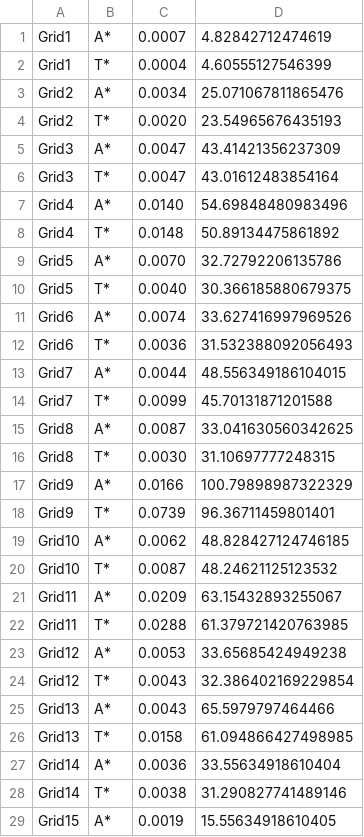
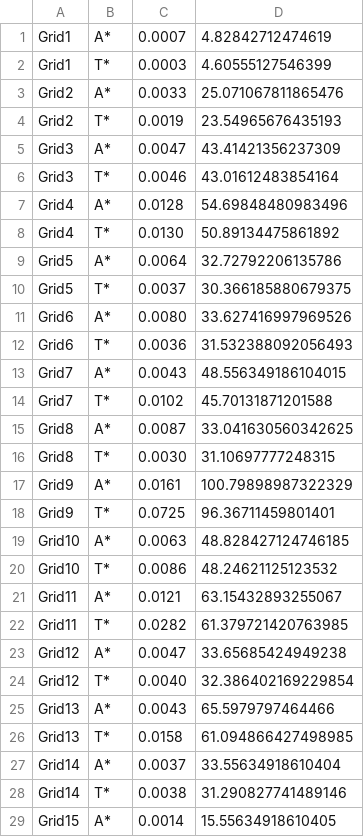
Before and after one commit to k-pranav912/CS440-a1, a CSV file: Grids/Time_old.csv, drawn as a sheet; only a part is shown; the diff covers the shown part only.

Commit message:
updated grid_gen.py

```diff
--- a/Grids/Time_old.csv
+++ b/Grids/Time_old.csv
@@ -1,29 +1,29 @@
 Grid1,A*,0.0007,4.82842712474619
-Grid1,T*,0.0004,4.60555127546399
-Grid2,A*,0.0034,25.071067811865476
-Grid2,T*,0.0020,23.54965676435193
+Grid1,T*,0.0003,4.60555127546399
+Grid2,A*,0.0033,25.071067811865476
+Grid2,T*,0.0019,23.54965676435193
 Grid3,A*,0.0047,43.41421356237309
-Grid3,T*,0.0047,43.01612483854164
-Grid4,A*,0.0140,54.69848480983496
-Grid4,T*,0.0148,50.89134475861892
-Grid5,A*,0.0070,32.72792206135786
-Grid5,T*,0.0040,30.366185880679375
-Grid6,A*,0.0074,33.627416997969526
+Grid3,T*,0.0046,43.01612483854164
+Grid4,A*,0.0128,54.69848480983496
+Grid4,T*,0.0130,50.89134475861892
+Grid5,A*,0.0064,32.72792206135786
+Grid5,T*,0.0037,30.366185880679375
+Grid6,A*,0.0080,33.627416997969526
 Grid6,T*,0.0036,31.532388092056493
-Grid7,A*,0.0044,48.556349186104015
-Grid7,T*,0.0099,45.70131871201588
+Grid7,A*,0.0043,48.556349186104015
+Grid7,T*,0.0102,45.70131871201588
 Grid8,A*,0.0087,33.041630560342625
 Grid8,T*,0.0030,31.10697777248315
-Grid9,A*,0.0166,100.79898987322329
-Grid9,T*,0.0739,96.36711459801401
-Grid10,A*,0.0062,48.828427124746185
-Grid10,T*,0.0087,48.24621125123532
-Grid11,A*,0.0209,63.15432893255067
-Grid11,T*,0.0288,61.379721420763985
-Grid12,A*,0.0053,33.65685424949238
-Grid12,T*,0.0043,32.386402169229854
+Grid9,A*,0.0161,100.79898987322329
+Grid9,T*,0.0725,96.36711459801401
+Grid10,A*,0.0063,48.828427124746185
+Grid10,T*,0.0086,48.24621125123532
+Grid11,A*,0.0121,63.15432893255067
+Grid11,T*,0.0282,61.379721420763985
+Grid12,A*,0.0047,33.65685424949238
+Grid12,T*,0.0040,32.386402169229854
 Grid13,A*,0.0043,65.5979797464466
 Grid13,T*,0.0158,61.094866427498985
-Grid14,A*,0.0036,33.55634918610404
+Grid14,A*,0.0037,33.55634918610404
 Grid14,T*,0.0038,31.290827741489146
-Grid15,A*,0.0019,15.55634918610405
+Grid15,A*,0.0014,15.55634918610405
```
Also changed, not shown: 1 added row and 50 edited cells elsewhere in this file, 2 other files.
